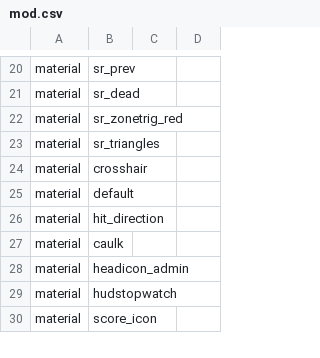
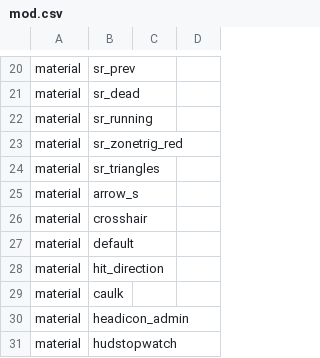
Before and after one commit to Iswenzz/CoD4-Battleroyale, a CSV file: assets/mod.csv, drawn as a sheet; only a part is shown, gaps mark what is left out; the shorter side is filled out with more unchanged rows; the diff names each change by its address in the sheet, - before the commit and + after, or states it on an @@ line.

```diff
--- a/assets/mod.csv
+++ b/assets/mod.csv
+row 22: material | sr_running
+row 25: material | arrow_s
```
Also changed, not shown: 26 other files.
